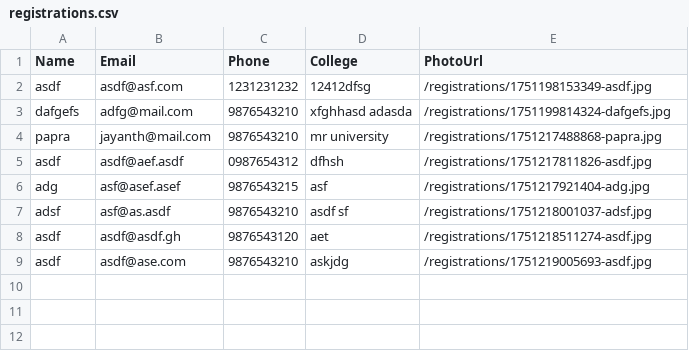
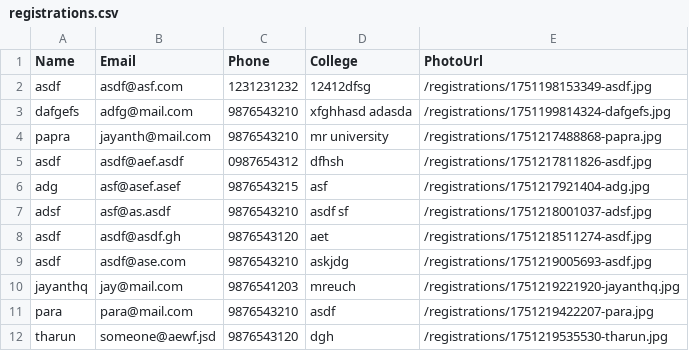
Before and after one commit to jayanthpara/eventer, a CSV file: src/data/registrations.csv, drawn as a sheet; the diff names each change by its address in the sheet, - before the commit and + after, or states it on an @@ line.

```diff
--- a/src/data/registrations.csv
+++ b/src/data/registrations.csv
+row 10: jayanthq | jay@mail.com | 9876541203 | mreuch | /registrations/1751219221920-jayanthq.jpg
+row 11: para | para@mail.com | 9876543210 | asdf | /registrations/1751219422207-para.jpg
+row 12: tharun | someone@aewf.jsd | 9876543120 | dgh | /registrations/1751219535530-tharun.jpg
```
Also changed, not shown: 8 other files.
